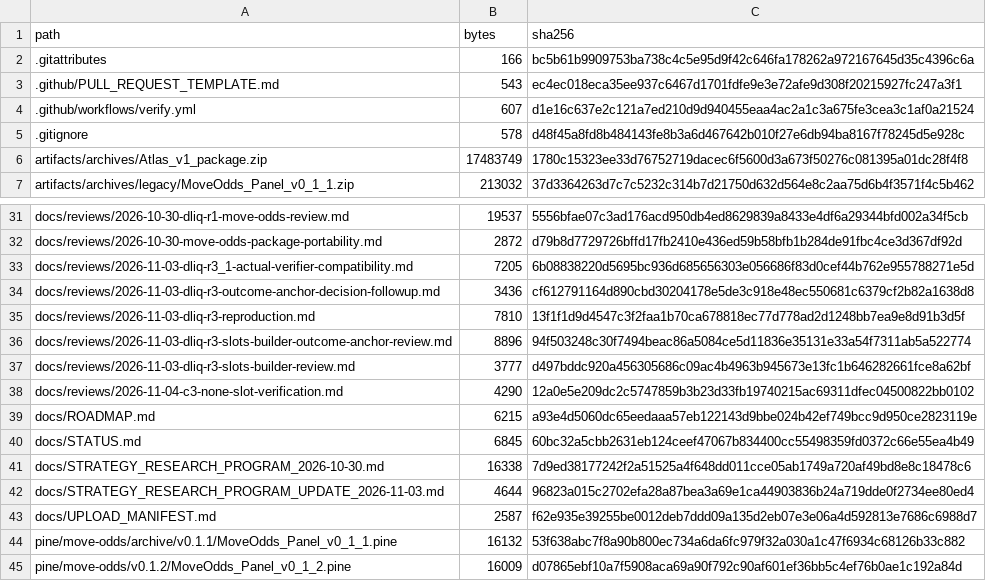
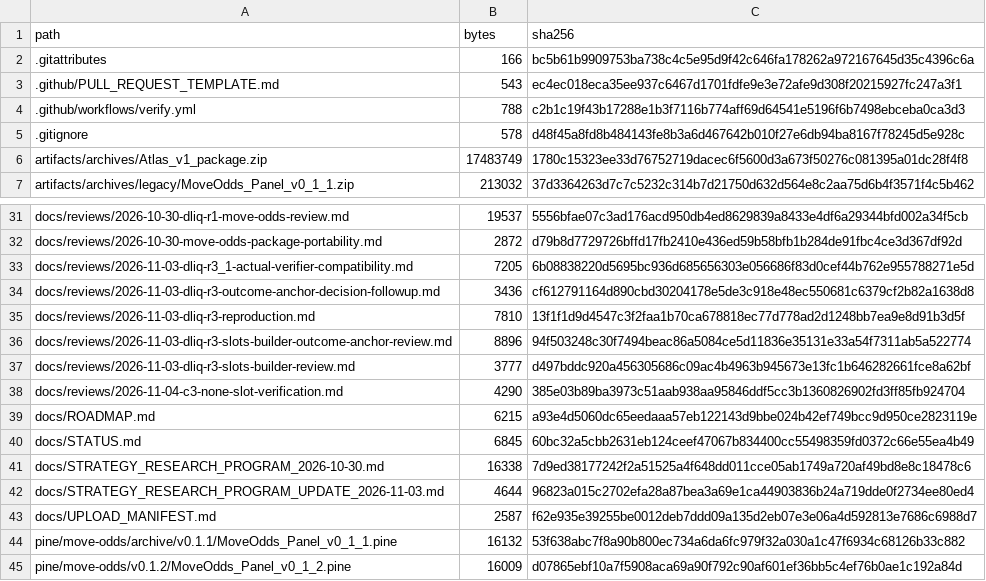
Before and after one commit to aminshahsaheb/btc-signal-lab, a CSV file: docs/FILE_INVENTORY_SHA256.csv, drawn as a sheet; only a part is shown, gaps mark what is left out.

Commit message:
chore: use CI-generated C3 evidence and workflow digests

```diff
--- a/docs/FILE_INVENTORY_SHA256.csv
+++ b/docs/FILE_INVENTORY_SHA256.csv
@@ -3,3 +3,3 @@ path,bytes,sha256
 .github/PULL_REQUEST_TEMPLATE.md,543,ec4ec018eca35ee937c6467d1701fdfe9e3e72afe9d308f20215927fc247a3f1
-.github/workflows/verify.yml,607,d1e16c637e2c121a7ed210d9d940455eaa4ac2a1c3a675fe3cea3c1af0a21524
+.github/workflows/verify.yml,788,c2b1c19f43b17288e1b3f7116b774aff69d64541e5196f6b7498ebceba0ca3d3
 .gitignore,578,d48f45a8fd8b484143fe8b3a6d467642b010f27e6db94ba8167f78245d5e928c
@@ -37,3 +37,3 @@ docs/reviews/2026-11-03-dliq-r3-slots-builder-outcome-anchor-review.md,8896,94f5
 docs/reviews/2026-11-03-dliq-r3-slots-builder-review.md,3777,d497bddc920a456305686c09ac4b4963b945673e13fc1b646282661fce8a62bf
-docs/reviews/2026-11-04-c3-none-slot-verification.md,4290,12a0e5e209dc2c5747859b3b23d33fb19740215ac69311dfec04500822bb0102
+docs/reviews/2026-11-04-c3-none-slot-verification.md,4290,385e03b89ba3973c51aab938aa95846ddf5cc3b1360826902fd3ff85fb924704
 docs/ROADMAP.md,6215,a93e4d5060dc65eedaaa57eb122143d9bbe024b42ef749bcc9d950ce2823119e
```
